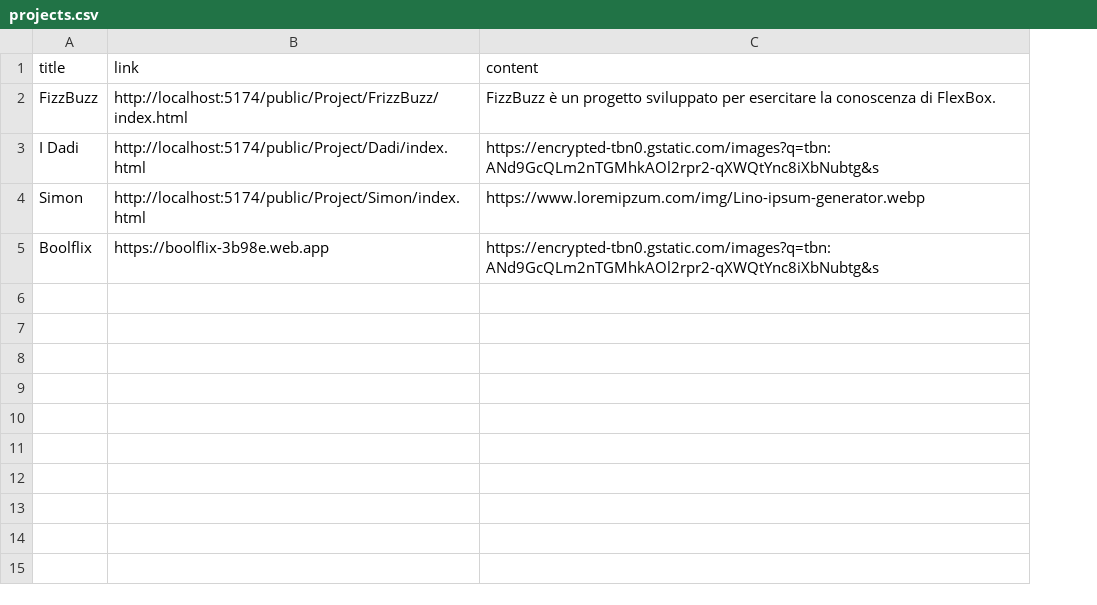
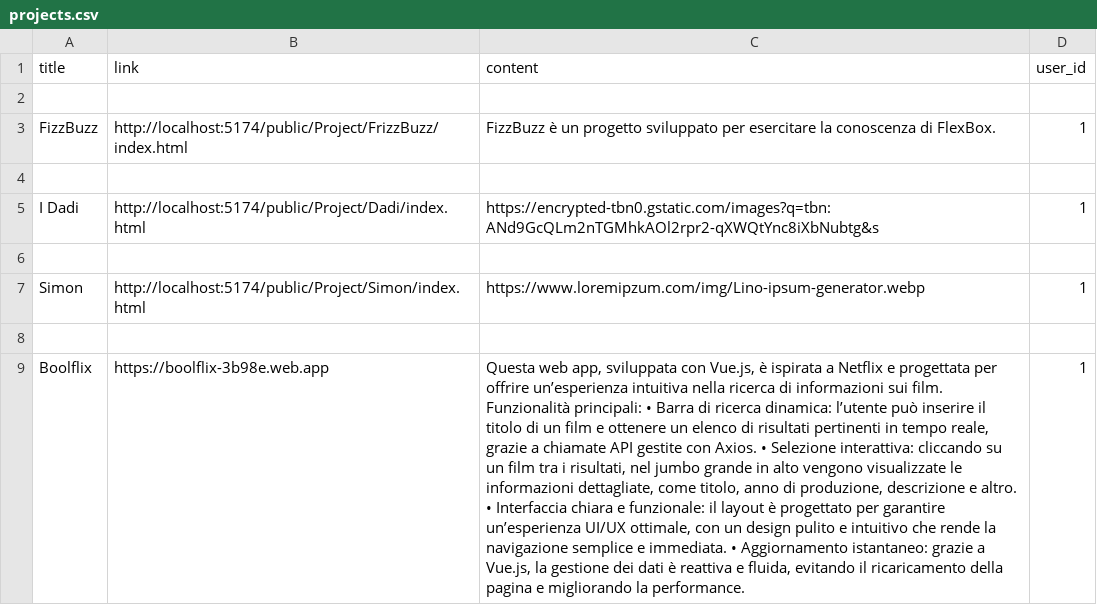
Before and after one commit to AngeloC89/laravel-api, a CSV file: database/seeders/projects.csv, drawn as a sheet; addresses are those after the commit; the diff names each change by its address in the sheet, - before the commit and + after, or states it on an @@ line.

Commit message:
assigning projects to single user... fixed gmail api

```diff
--- a/database/seeders/projects.csv
+++ b/database/seeders/projects.csv
+column D (user_id), row 3: 1; row 5: 1; row 7: 1; row 9: 1
+row 2: (empty)
+row 4: (empty)
+row 6: (empty)
+row 8: (empty)
-C9 (content): https://encrypted-tbn0.gstatic.com/images?q=tbn:ANd9GcQLm2nTGMhkAOl2rpr2-qXWQtYnc8iXbNubtg&s
+C9 (content): Questa web app, sviluppata con Vue.js, è ispirata a Netflix e progettata per offrire un’esperienza intuitiva nella ricerca di informazioni sui film. Funzionalità principali: • Barra di ricerca dinamica: l’utente può inserire il titolo di un film e ottenere un elenco di risultati pertinenti in tempo reale, grazie a chiamate API gestite con Axios. • Selezione interattiva: cliccando su un film tra i risultati, nel jumbo grande in alto vengono visualizzate le informazioni dettagliate, come titolo, anno di produzione, descrizione e altro. • Interfaccia chiara e funzionale: il layout è progettato per garantire un’esperienza UI/UX ottimale, con un design pulito e intuitivo che rende la navigazione semplice e immediata. • Aggiornamento istantaneo: grazie a Vue.js, la gestione dei dati è reattiva e fluida, evitando il ricaricamento della pagina e migliorando la performance.
```
Also changed, not shown: 23 other files.
